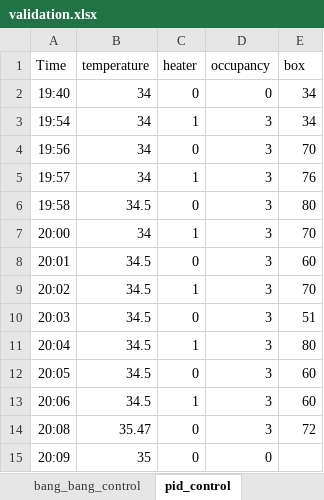
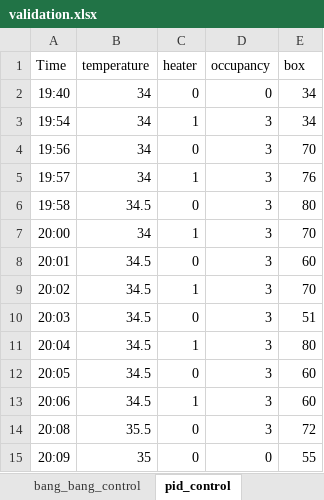
Before and after one commit to CasperWong-jpg/buildsys_dampers, an Excel workbook: validation.xlsx, sheet pid_control, drawn as a sheet; values as stored, in another font and other column widths than the file's, no borders; the diff names each change by its address in the sheet, - before the commit and + after, or states it on an @@ line.

Commit message:
Experimental Data Added

```diff
--- a/validation.xlsx (sheet pid_control)
+++ b/validation.xlsx (sheet pid_control)
-B14 (temperature): 35.47
+B14 (temperature): 35.5
-E15 (box): (empty)
+E15 (box): 55
```
Also changed, not shown: sheet bang_bang_control.
